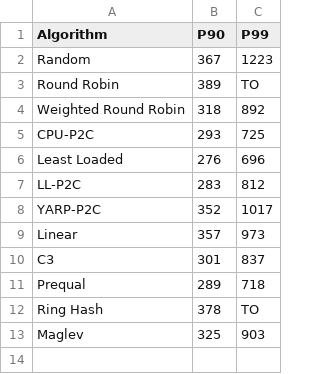
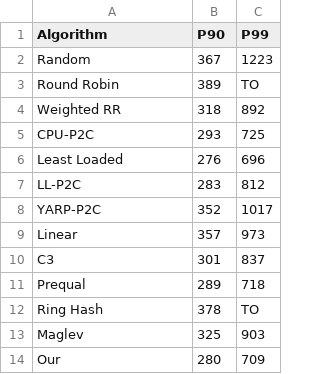
Before and after one commit to xczhw/app, a CSV file: runner/5.1-latency/data/SocialNetwork.csv, drawn as a sheet.

```diff
--- a/runner/5.1-latency/data/SocialNetwork.csv
+++ b/runner/5.1-latency/data/SocialNetwork.csv
@@ -3,3 +3,3 @@ Random,367,1223
 Round Robin,389,TO
-Weighted Round Robin,318,892
+Weighted RR,318,892
 CPU-P2C,293,725
@@ -13 +13,2 @@ Ring Hash,378,TO
 Maglev,325,903
+Our,280,709
```
Also changed, not shown: runner/5.1-latency/data/OnlineBoutique.csv, runner/5.1-latency/data/TrainTicket.csv, 4 other files.
